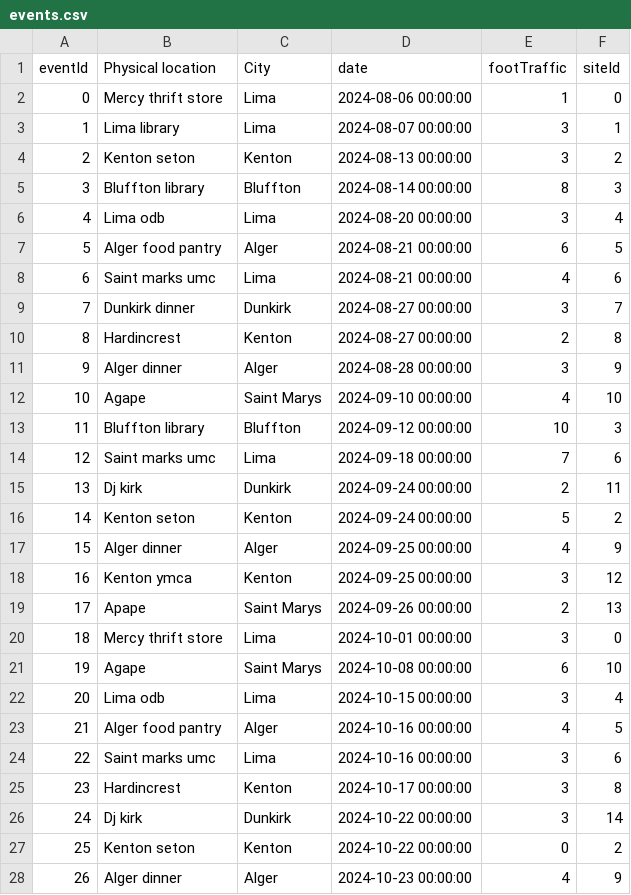
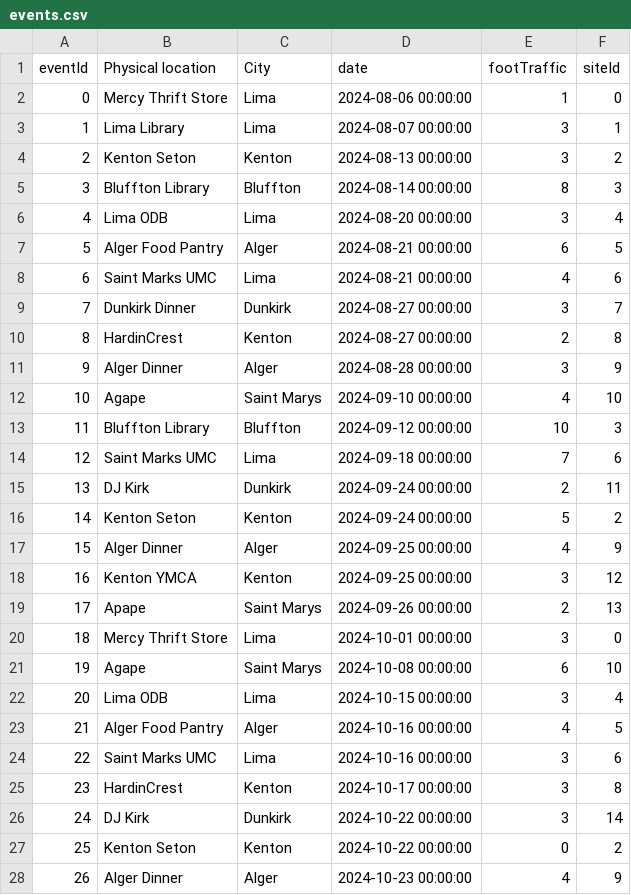
Before and after one commit to Human-Centered-Optimization-Lab/clinicOpt, a CSV file: data/events.csv, drawn as a sheet; only a part is shown; the diff covers the shown part only.

```diff
--- a/data/events.csv
+++ b/data/events.csv
@@ -1,28 +1,28 @@
 eventId,Physical location,City,date,footTraffic,siteId
-0,Mercy thrift store,Lima,2024-08-06 00:00:00,1,0
-1,Lima library,Lima,2024-08-07 00:00:00,3,1
-2,Kenton seton,Kenton,2024-08-13 00:00:00,3,2
-3,Bluffton library,Bluffton,2024-08-14 00:00:00,8,3
-4,Lima odb,Lima,2024-08-20 00:00:00,3,4
-5,Alger food pantry,Alger,2024-08-21 00:00:00,6,5
-6,Saint marks umc,Lima,2024-08-21 00:00:00,4,6
-7,Dunkirk dinner,Dunkirk,2024-08-27 00:00:00,3,7
-8,Hardincrest ,Kenton,2024-08-27 00:00:00,2,8
-9,Alger dinner,Alger,2024-08-28 00:00:00,3,9
+0,Mercy Thrift Store,Lima,2024-08-06 00:00:00,1,0
+1,Lima Library,Lima,2024-08-07 00:00:00,3,1
+2,Kenton Seton,Kenton,2024-08-13 00:00:00,3,2
+3,Bluffton Library,Bluffton,2024-08-14 00:00:00,8,3
+4,Lima ODB,Lima,2024-08-20 00:00:00,3,4
+5,Alger Food Pantry,Alger,2024-08-21 00:00:00,6,5
+6,Saint Marks UMC,Lima,2024-08-21 00:00:00,4,6
+7,Dunkirk Dinner,Dunkirk,2024-08-27 00:00:00,3,7
+8,HardinCrest ,Kenton,2024-08-27 00:00:00,2,8
+9,Alger Dinner,Alger,2024-08-28 00:00:00,3,9
 10,Agape,Saint Marys,2024-09-10 00:00:00,4,10
-11,Bluffton library,Bluffton,2024-09-12 00:00:00,10,3
-12,Saint marks umc,Lima,2024-09-18 00:00:00,7,6
-13,Dj kirk ,Dunkirk,2024-09-24 00:00:00,2,11
-14,Kenton seton,Kenton,2024-09-24 00:00:00,5,2
-15,Alger dinner,Alger,2024-09-25 00:00:00,4,9
-16,Kenton ymca,Kenton,2024-09-25 00:00:00,3,12
+11,Bluffton Library,Bluffton,2024-09-12 00:00:00,10,3
+12,Saint Marks UMC,Lima,2024-09-18 00:00:00,7,6
+13,DJ Kirk ,Dunkirk,2024-09-24 00:00:00,2,11
+14,Kenton Seton,Kenton,2024-09-24 00:00:00,5,2
+15,Alger Dinner,Alger,2024-09-25 00:00:00,4,9
+16,Kenton YMCA,Kenton,2024-09-25 00:00:00,3,12
 17,Apape,Saint Marys,2024-09-26 00:00:00,2,13
-18,Mercy thrift store,Lima,2024-10-01 00:00:00,3,0
+18,Mercy Thrift Store,Lima,2024-10-01 00:00:00,3,0
 19,Agape,Saint Marys,2024-10-08 00:00:00,6,10
-20,Lima odb,Lima,2024-10-15 00:00:00,3,4
-21,Alger food pantry,Alger,2024-10-16 00:00:00,4,5
-22,Saint marks umc,Lima,2024-10-16 00:00:00,3,6
-23,Hardincrest ,Kenton,2024-10-17 00:00:00,3,8
-24,Dj kirk,Dunkirk,2024-10-22 00:00:00,3,14
-25,Kenton seton,Kenton,2024-10-22 00:00:00,0,2
-26,Alger dinner,Alger,2024-10-23 00:00:00,4,9
+20,Lima ODB,Lima,2024-10-15 00:00:00,3,4
+21,Alger Food Pantry,Alger,2024-10-16 00:00:00,4,5
+22,Saint Marks UMC,Lima,2024-10-16 00:00:00,3,6
+23,HardinCrest ,Kenton,2024-10-17 00:00:00,3,8
+24,DJ Kirk,Dunkirk,2024-10-22 00:00:00,3,14
+25,Kenton Seton,Kenton,2024-10-22 00:00:00,0,2
+26,Alger Dinner,Alger,2024-10-23 00:00:00,4,9
```
Also changed, not shown: 65 edited cells elsewhere in this file, data/sites.csv, 1 other file.
